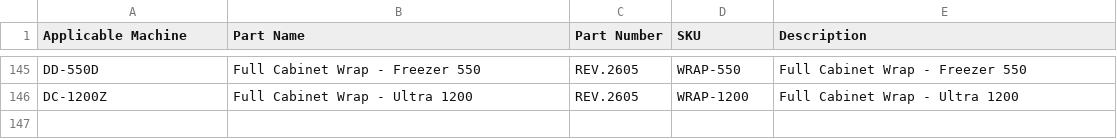
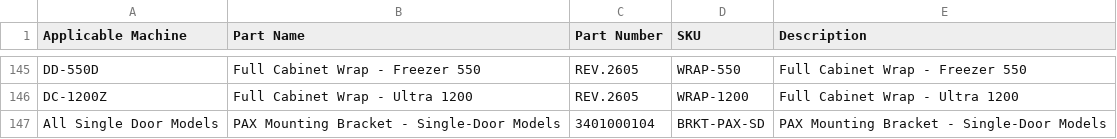
Before and after one commit to haha-andrew/ha-parts, a CSV file: ha_parts.csv, drawn as a sheet; only a part is shown, gaps mark what is left out; the diff names each change by its address in the sheet, - before the commit and + after, or states it on an @@ line.

Commit message:
Update ha_parts.csv

```diff
--- a/ha_parts.csv
+++ b/ha_parts.csv
+row 147: All Single Door Models | PAX Mounting Bracket - Single-Door Models | 3401000104 | BRKT-PAX-SD | PAX Mounting Bracket - Single-Door Models
```
